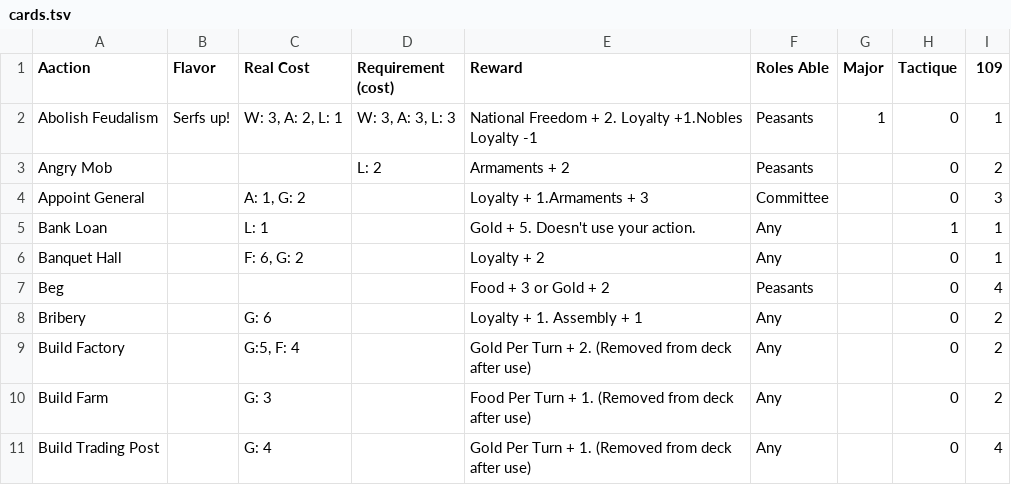
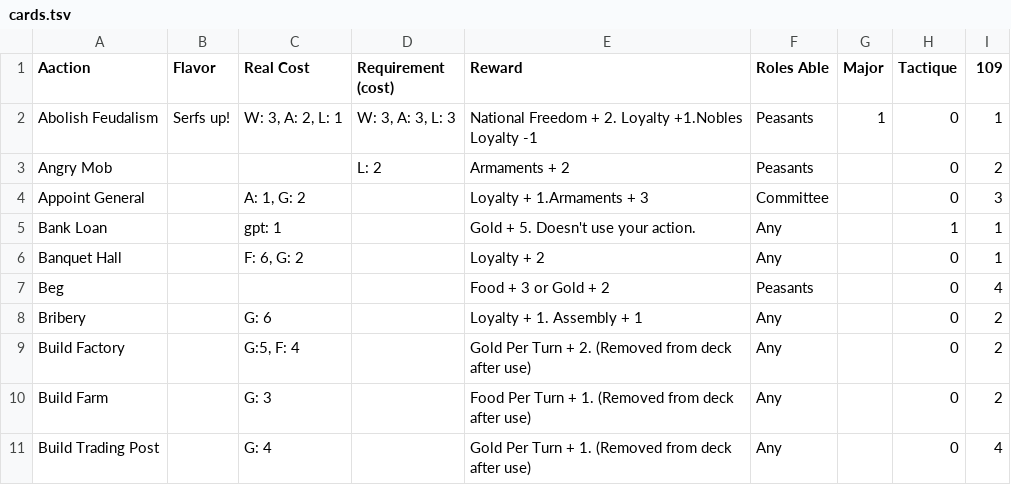
Before and after one commit to wiesenthal/french-rev-sim, a TSV file: cards.tsv, drawn as a sheet; only a part is shown.

```diff
--- a/cards.tsv
+++ b/cards.tsv
@@ -4,3 +4,3 @@ Angry Mob			L: 2	Armaments + 2	Peasants		0	2
 Appoint General		A: 1, G: 2		Loyalty + 1.Armaments + 3	Committee		0	3
-Bank Loan		L: 1		Gold + 5. Doesn't use your action.	Any		1	1
+Bank Loan		gpt: 1		Gold + 5. Doesn't use your action.	Any		1	1
 Banquet Hall		F: 6, G: 2		Loyalty + 2	Any		0	1
```
Also changed, not shown: 3 other files.
